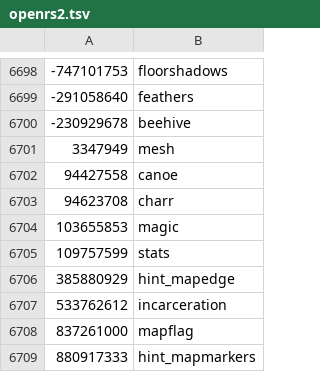
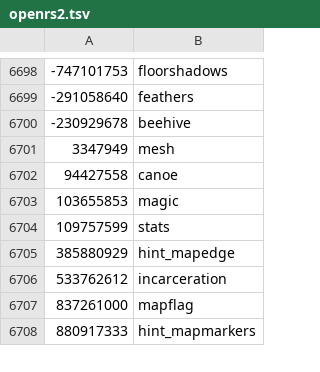
Before and after one commit to RuneWiki/RS-DataAPI, a TSV file: config/hashes/openrs2.tsv, drawn as a sheet; only a part is shown, gaps mark what is left out; the diff names each change by its address in the sheet, - before the commit and + after, or states it on an @@ line.

```diff
--- a/config/hashes/openrs2.tsv
+++ b/config/hashes/openrs2.tsv
-row 6703: 94623708 | charr
```
Also changed, not shown: 1 other file.
